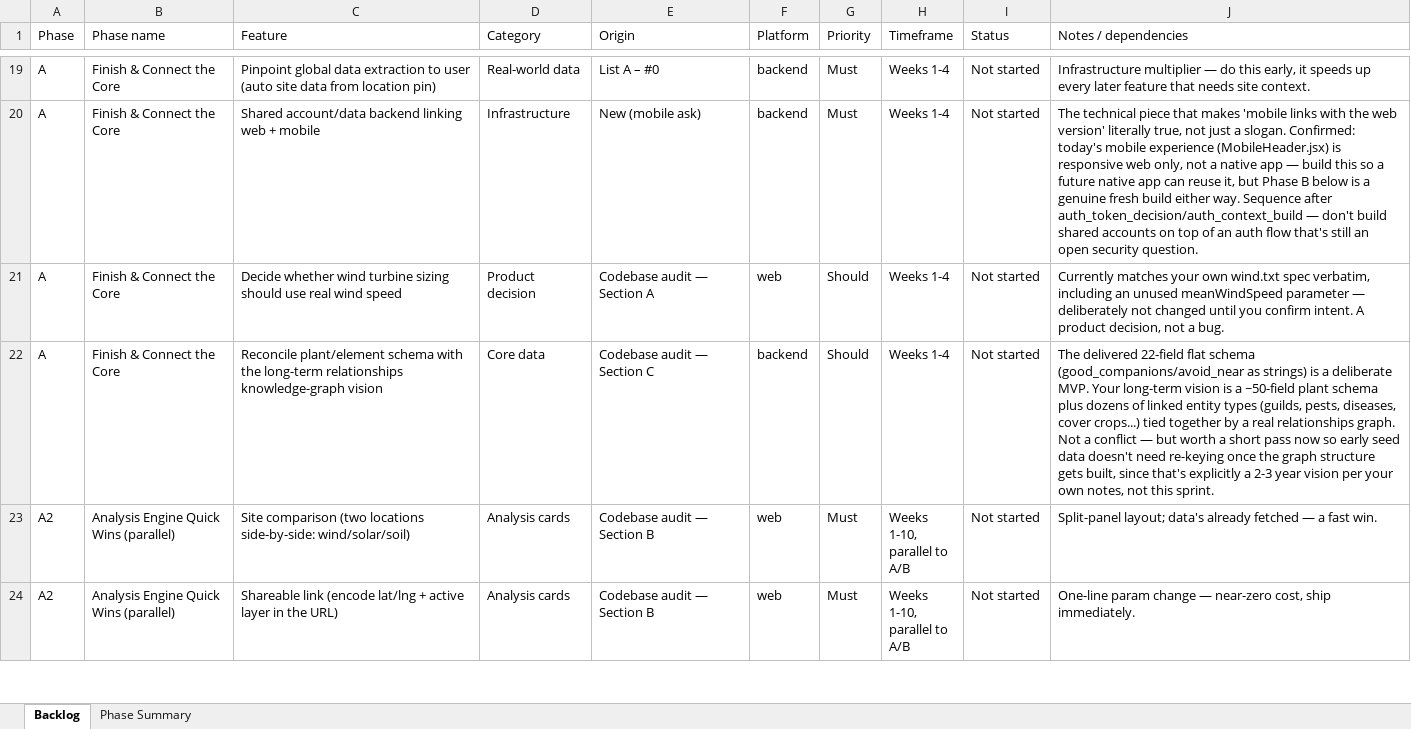
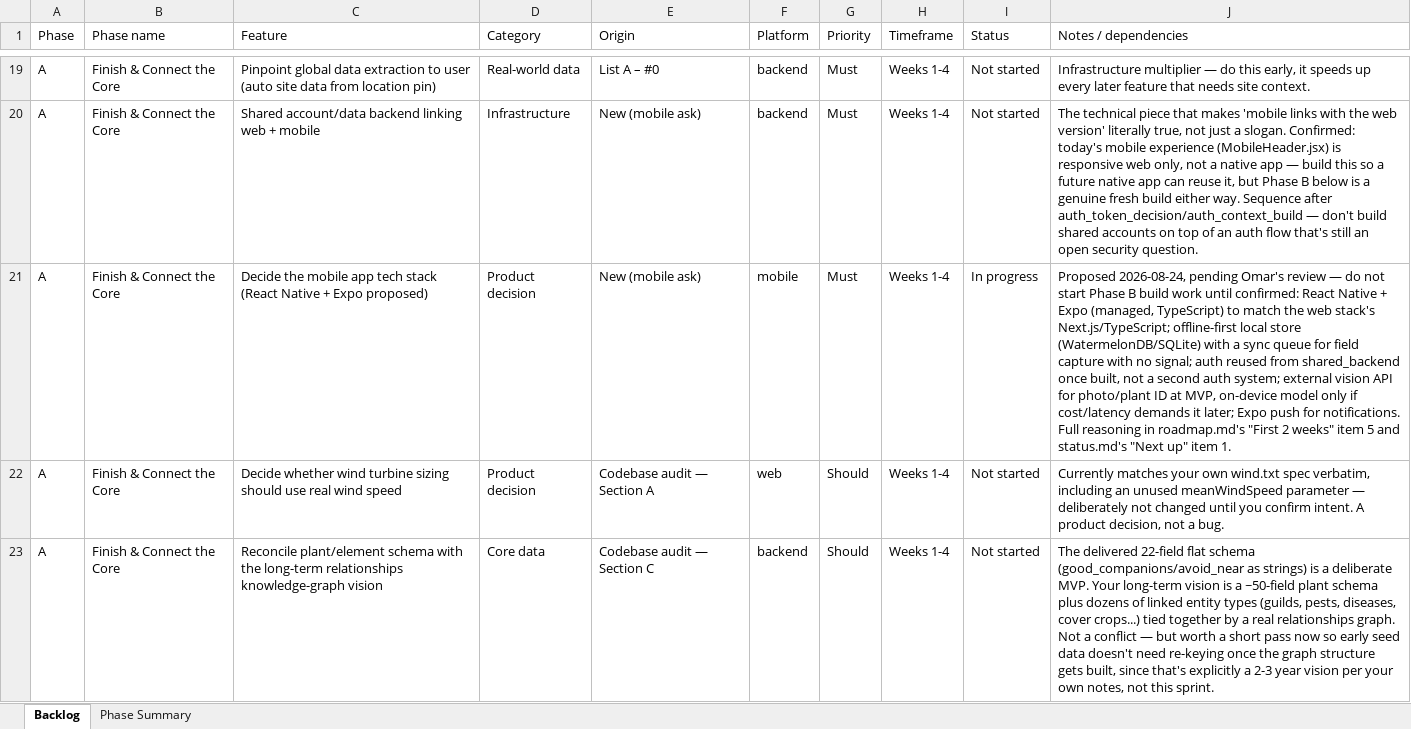
Before and after one commit to Altinsk/swales-backend, an Excel workbook: docs/roadmap_backlog.xlsx, sheet Backlog, drawn as a sheet; only a part is shown, gaps mark what is left out; the shorter side is filled out with more unchanged rows; values as stored, in another font and other column widths than the file's, no borders; the diff names each change by its address in the sheet, - before the commit and + after, or states it on an @@ line.

Commit message:
Correct production-repo claim in CLAUDE.md; flag mobile stack proposal for review
CLAUDE.md previously said this repo was live production; api.swales.app/
SwalesApp\back is. Also records the proposed React Native + Expo mobile
stack as pending sign-off before Phase B starts.

```diff
--- a/docs/roadmap_backlog.xlsx (sheet Backlog)
+++ b/docs/roadmap_backlog.xlsx (sheet Backlog)
+row 21: A | Finish & Connect the Core | Decide the mobile app tech stack (React Native + Expo proposed) | Product decision | New (mobile ask) | mobile | Must | Weeks 1-4 | In progress | Proposed 2026-08-24, pending Omar's review — do not start Phase B build work until confirmed: React Native + Expo (managed, TypeScript) to match the web stack's Next.js/TypeScript; offline-first local store (WatermelonDB/SQLite) with a sync queue for field capture with no signal; auth reused from shared_backend once built, not a second auth system; external vision API for photo/plant ID at MVP, on-device model only if cost/latency demands it later; Expo push for notifications. Full reasoning in roadmap.md's "First 2 weeks" item 5 and status.md's "Next up" item 1.
```
Also changed, not shown: sheet Phase Summary, 3 other files.
